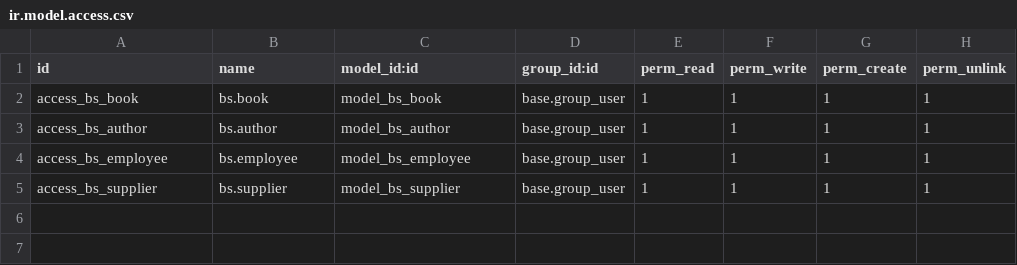
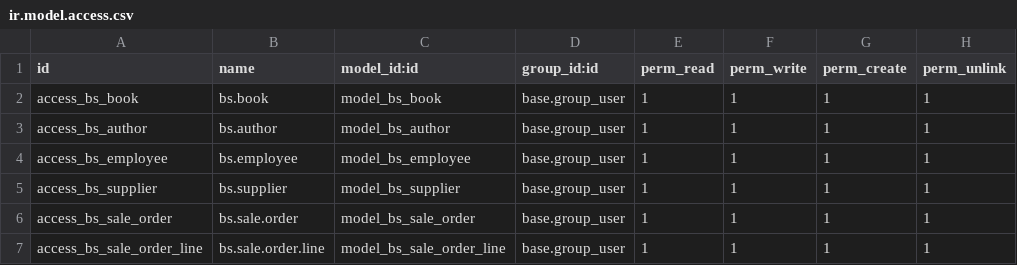
Before and after one commit to randy102/bookstore-erp, a CSV file: addons/bookstore/security/ir.model.access.csv, drawn as a sheet; the diff names each change by its address in the sheet, - before the commit and + after, or states it on an @@ line.

Commit message:
Feat: add sale order

```diff
--- a/addons/bookstore/security/ir.model.access.csv
+++ b/addons/bookstore/security/ir.model.access.csv
+row 6: access_bs_sale_order | bs.sale.order | model_bs_sale_order | base.group_user | 1 | 1 | 1 | 1
+row 7: access_bs_sale_order_line | bs.sale.order.line | model_bs_sale_order_line | base.group_user | 1 | 1 | 1 | 1
```
Also changed, not shown: 9 other files.
